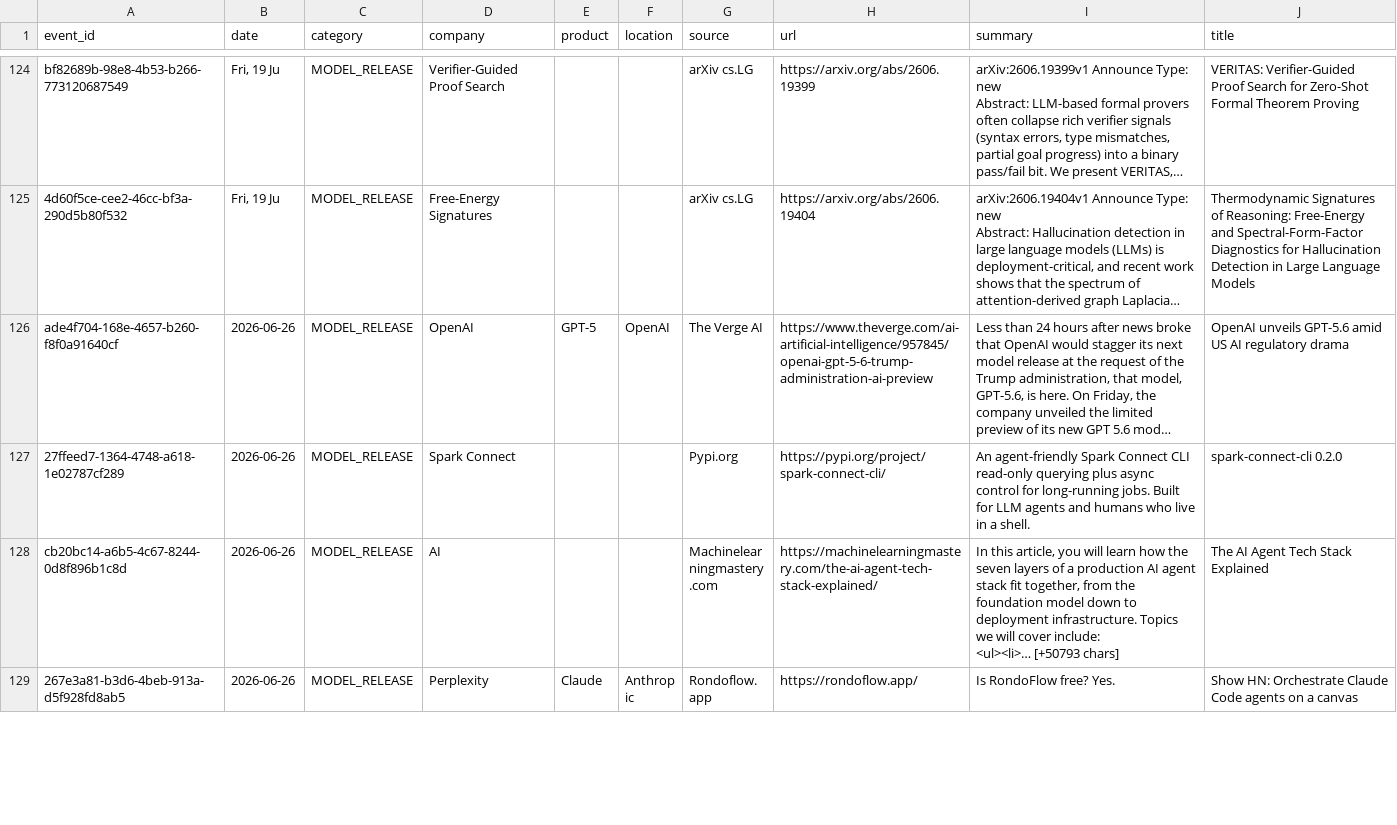
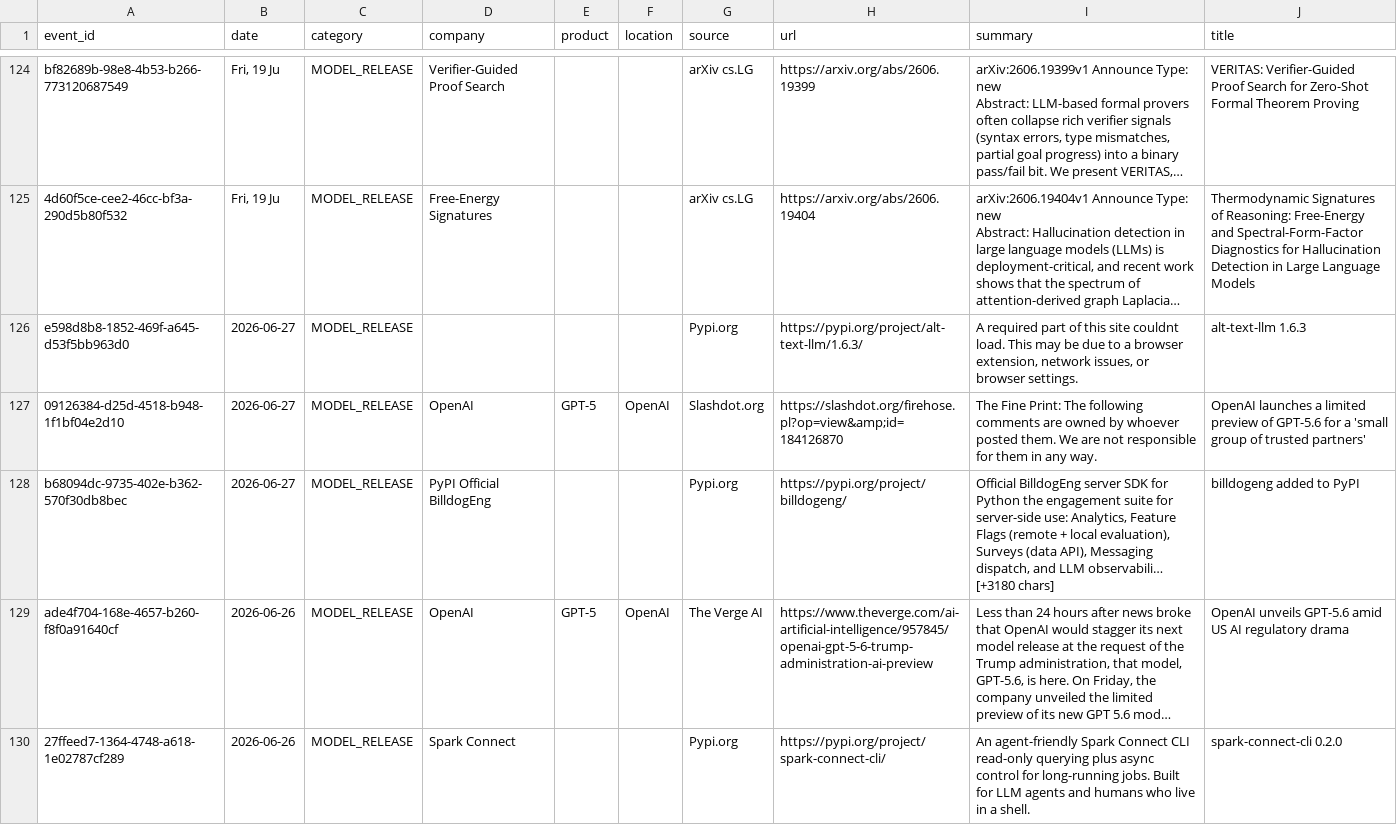
Before and after one commit to srikarreddyram/AI_radar, a CSV file: aggregated/model_releases.csv, drawn as a sheet; only a part is shown, gaps mark what is left out; the shorter side is filled out with more unchanged rows; long unchanged cells end in …; ↵ is a line break in a cell; the diff names each change by its address in the sheet, - before the commit and + after, or states it on an @@ line.

```diff
--- a/aggregated/model_releases.csv
+++ b/aggregated/model_releases.csv
+row 126: e598d8b8-1852-469f-a645-d53f5bb963d0 | 2026-06-27 | MODEL_RELEASE |  |  |  | Pypi.org | https://pypi.org/project/alt-text-llm/1.6.3/ | A required part of this site couldnt load. This may be due to a browser ↵ extension, network issues, or browser settings. | alt-text-llm 1.6.3
+row 127: 09126384-d25d-4518-b948-1f1bf04e2d10 | 2026-06-27 | MODEL_RELEASE | OpenAI | GPT-5 | OpenAI | Slashdot.org | https://slashdot.org/firehose.pl?op=view&amp;id=184126870 | The Fine Print: The following comments are owned by whoever posted them. We are not responsible for them in any way. | OpenAI launches a limited preview of GPT-5.6 for a 'small group of trusted partners'
+row 128: b68094dc-9735-402e-b362-570f30db8bec | 2026-06-27 | MODEL_RELEASE | PyPI Official BilldogEng |  |  | Pypi.org | https://pypi.org/project/billdogeng/ | Official BilldogEng server SDK for Python the engagement suite for ↵ server-side use: Analytics, Feature Flags (remote + local evaluation), ↵ Surveys (data API), Messaging dispatch, and LLM observabili… [+3180 chars] | billdogeng added to PyPI
```
Also changed, not shown: aggregated/gpu_releases.csv, 2 other files.
